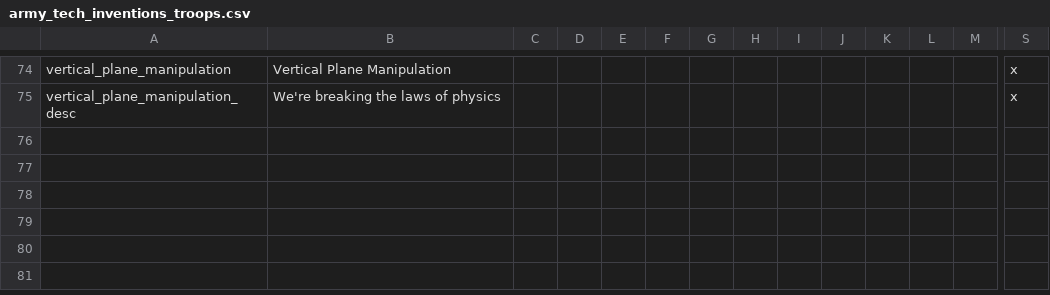
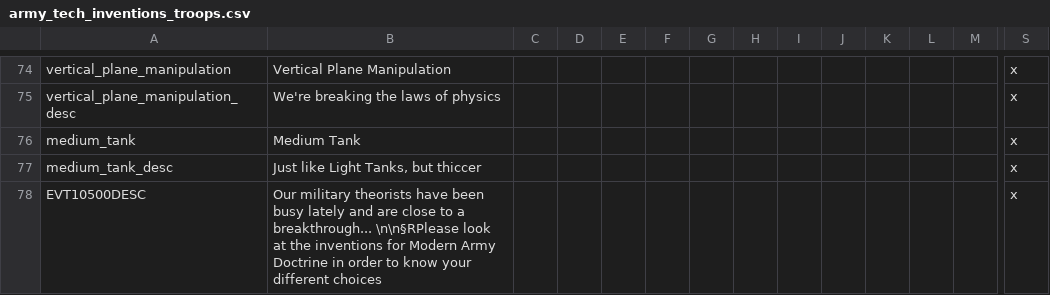
Before and after one commit to SirRunner/RSM, a CSV file: RSM/localisation/army_tech_inventions_troops.csv, drawn as a sheet; only a part is shown, gaps mark what is left out; rows hold the shown columns only; the diff names each change by its address in the sheet, - before the commit and + after, or states it on an @@ line.

Commit message:
Row 6 Military Tech

```diff
--- a/RSM/localisation/army_tech_inventions_troops.csv
+++ b/RSM/localisation/army_tech_inventions_troops.csv
+row 76: medium_tank | Medium Tank |  |  |  |  |  |  |  |  |  |  |  | x
+row 77: medium_tank_desc | Just like Light Tanks, but thiccer |  |  |  |  |  |  |  |  |  |  |  | x
+row 78: EVT10500DESC | Our military theorists have been busy lately and are close to a breakthrough... \n\n§RPlease look at the inventions for Modern Army Doctrine in order to know your different choices |  |  |  |  |  |  |  |  |  |  |  | x
```
Also changed, not shown: 3 other files.
